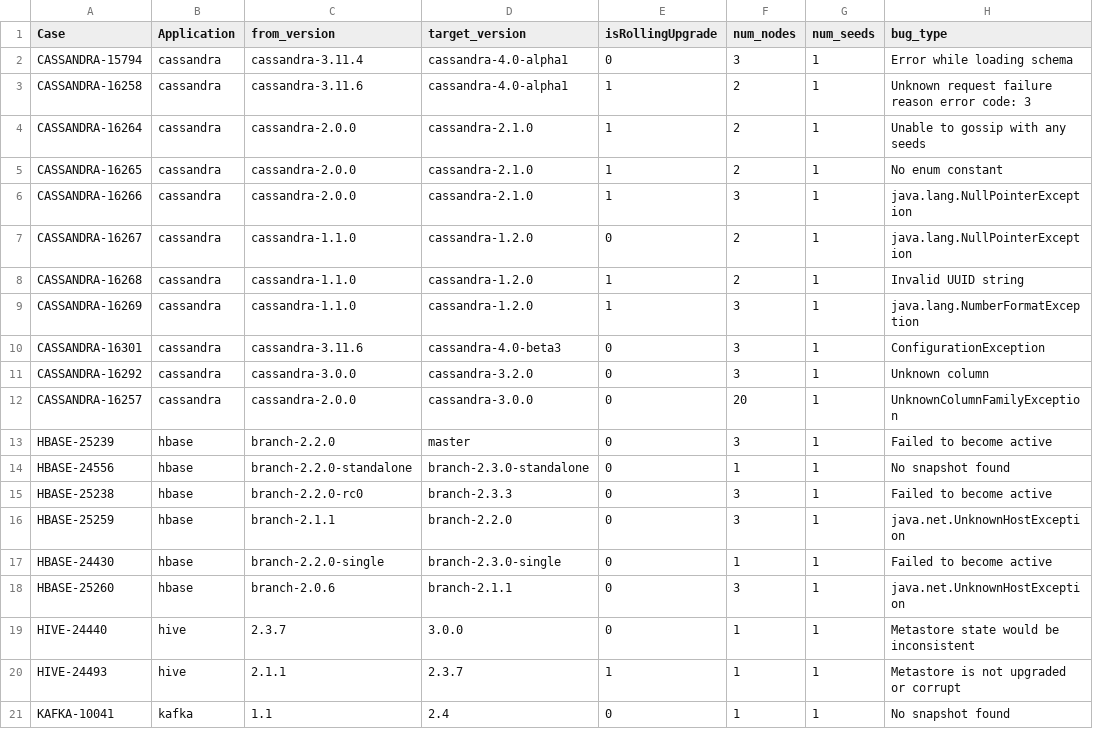
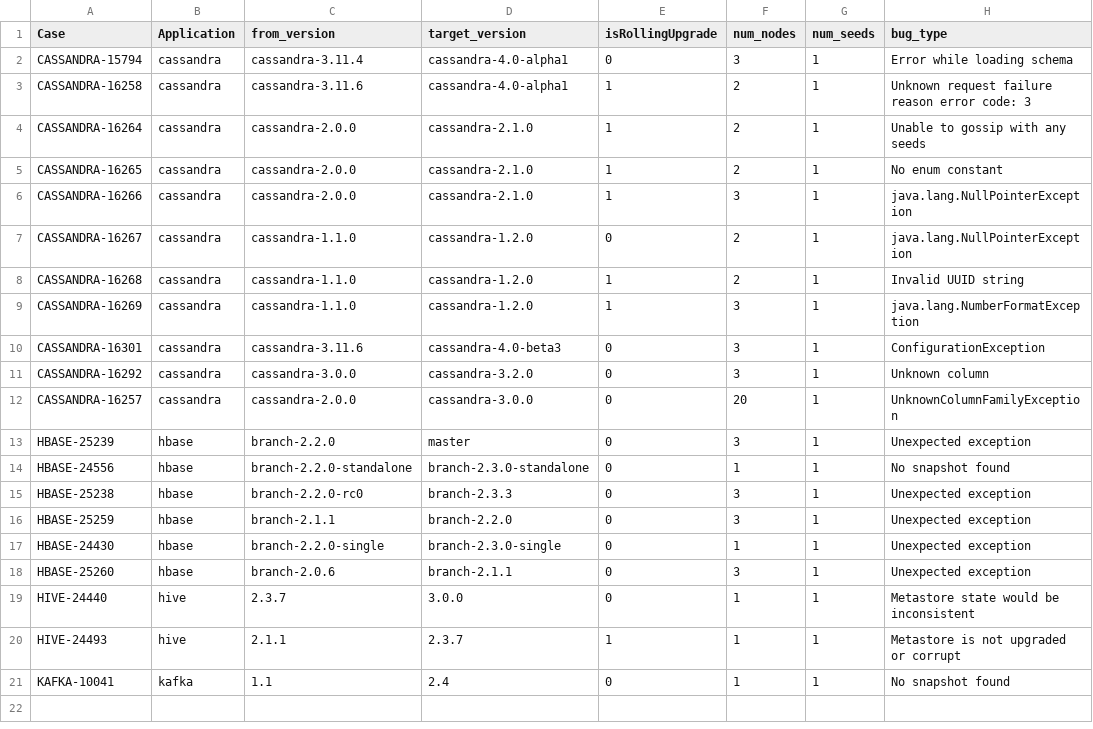
Before and after one commit to Claudenw/DUPTester, a CSV file: src/cases.csv, drawn as a sheet.

Commit message:
update cases.csv

```diff
--- a/src/cases.csv
+++ b/src/cases.csv
@@ -12,8 +12,8 @@ CASSANDRA-16292,cassandra,cassandra-3.0.0,cassandra-3.2.0,0,3,1,Unknown column
 CASSANDRA-16257,cassandra,cassandra-2.0.0,cassandra-3.0.0,0,20,1,UnknownColumnFamilyException
-HBASE-25239,hbase,branch-2.2.0,master,0,3,1,Failed to become active
+HBASE-25239,hbase,branch-2.2.0,master,0,3,1,Unexpected exception
 HBASE-24556,hbase,branch-2.2.0-standalone,branch-2.3.0-standalone,0,1,1,No snapshot found
-HBASE-25238,hbase,branch-2.2.0-rc0,branch-2.3.3,0,3,1,Failed to become active
-HBASE-25259,hbase,branch-2.1.1,branch-2.2.0,0,3,1,java.net.UnknownHostException
-HBASE-24430,hbase,branch-2.2.0-single,branch-2.3.0-single,0,1,1,Failed to become active
-HBASE-25260,hbase,branch-2.0.6,branch-2.1.1,0,3,1,java.net.UnknownHostException
+HBASE-25238,hbase,branch-2.2.0-rc0,branch-2.3.3,0,3,1,Unexpected exception
+HBASE-25259,hbase,branch-2.1.1,branch-2.2.0,0,3,1,Unexpected exception
+HBASE-24430,hbase,branch-2.2.0-single,branch-2.3.0-single,0,1,1,Unexpected exception
+HBASE-25260,hbase,branch-2.0.6,branch-2.1.1,0,3,1,Unexpected exception
 HIVE-24440,hive,2.3.7,3.0.0,0,1,1,Metastore state would be inconsistent
```
Also changed, not shown: 3 other files.
